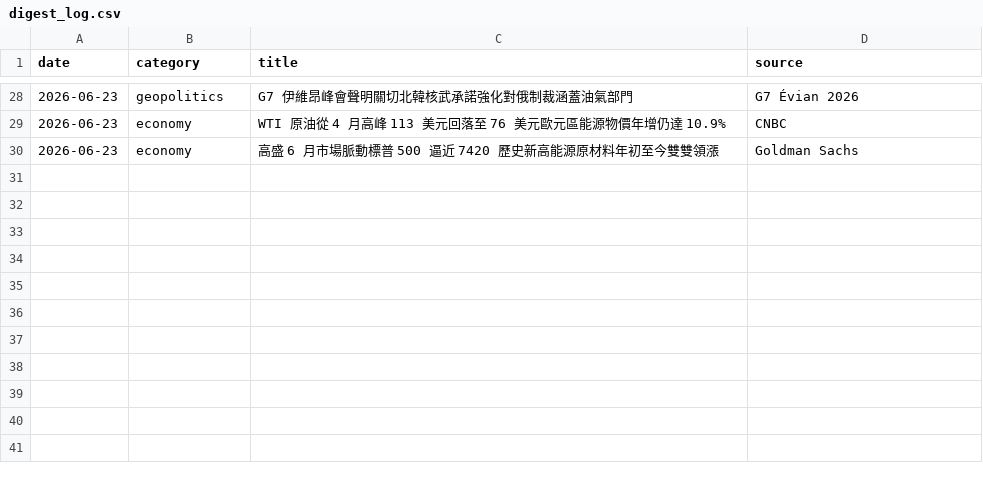
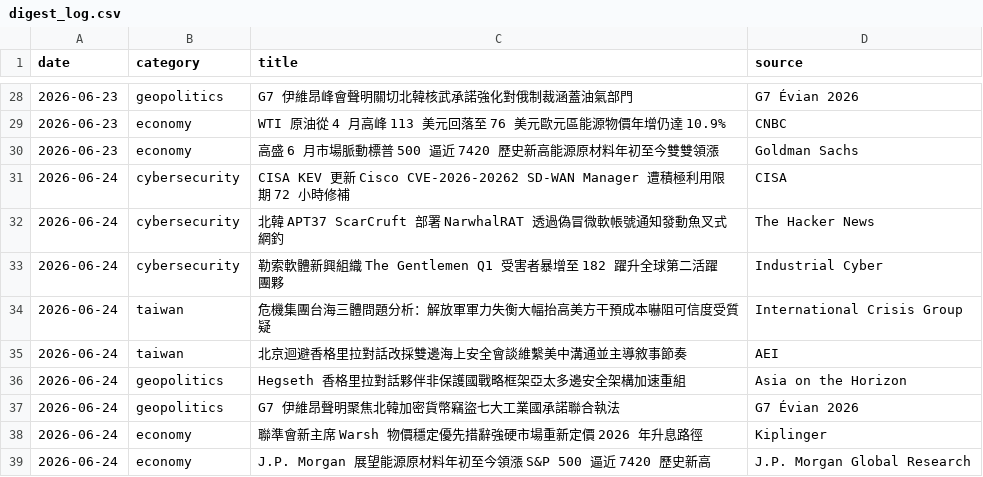
Before and after one commit to cyc123456789/Daily-Digest, a CSV file: digest_log.csv, drawn as a sheet; only a part is shown, gaps mark what is left out; the diff names each change by its address in the sheet, - before the commit and + after, or states it on an @@ line.

Commit message:
Today Digest 更新 2026-06-24

```diff
--- a/digest_log.csv
+++ b/digest_log.csv
+row 31: 2026-06-24 | cybersecurity | CISA KEV 更新 Cisco CVE-2026-20262 SD-WAN Manager 遭積極利用限期 72 小時修補 | CISA
+row 32: 2026-06-24 | cybersecurity | 北韓 APT37 ScarCruft 部署 NarwhalRAT 透過偽冒微軟帳號通知發動魚叉式網釣 | The Hacker News
+row 33: 2026-06-24 | cybersecurity | 勒索軟體新興組織 The Gentlemen Q1 受害者暴增至 182 躍升全球第二活躍團夥 | Industrial Cyber
+row 34: 2026-06-24 | taiwan | 危機集團台海三體問題分析：解放軍軍力失衡大幅抬高美方干預成本嚇阻可信度受質疑 | International Crisis Group
+row 35: 2026-06-24 | taiwan | 北京迴避香格里拉對話改採雙邊海上安全會談維繫美中溝通並主導敘事節奏 | AEI
+row 36: 2026-06-24 | geopolitics | Hegseth 香格里拉對話夥伴非保護國戰略框架亞太多邊安全架構加速重組 | Asia on the Horizon
+row 37: 2026-06-24 | geopolitics | G7 伊維昂聲明聚焦北韓加密貨幣竊盜七大工業國承諾聯合執法 | G7 Évian 2026
+row 38: 2026-06-24 | economy | 聯準會新主席 Warsh 物價穩定優先措辭強硬市場重新定價 2026 年升息路徑 | Kiplinger
+row 39: 2026-06-24 | economy | J.P. Morgan 展望能源原材料年初至今領漲 S&P 500 逼近 7420 歷史新高 | J.P. Morgan Global Research
```
Also changed, not shown: 2 other files.
